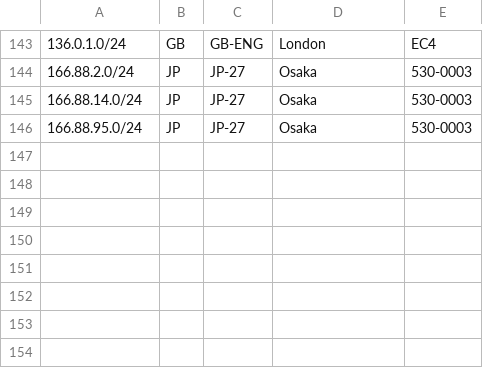
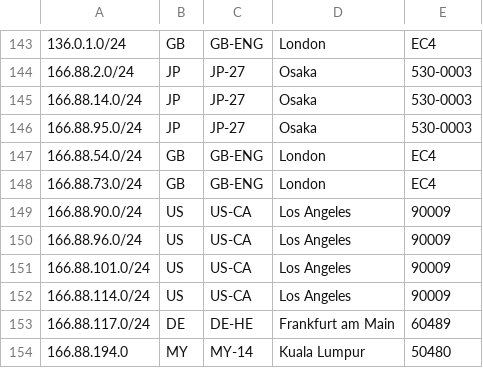
Before and after one commit to evoxt/geofeed, a CSV file: geofeed.csv, drawn as a sheet; only a part is shown, gaps mark what is left out.

Commit message:
Update geofeed.csv

```diff
--- a/geofeed.csv
+++ b/geofeed.csv
@@ -146 +146,9 @@
 166.88.95.0/24,JP,JP-27,Osaka,530-0003
+166.88.54.0/24,GB,GB-ENG,London,EC4
+166.88.73.0/24,GB,GB-ENG,London,EC4
+166.88.90.0/24,US,US-CA,Los Angeles,90009
+166.88.96.0/24,US,US-CA,Los Angeles,90009
+166.88.101.0/24,US,US-CA,Los Angeles,90009
+166.88.114.0/24,US,US-CA,Los Angeles,90009
+166.88.117.0/24,DE,DE-HE,Frankfurt am Main,60489
+166.88.194.0,MY,MY-14,Kuala Lumpur,50480
```
